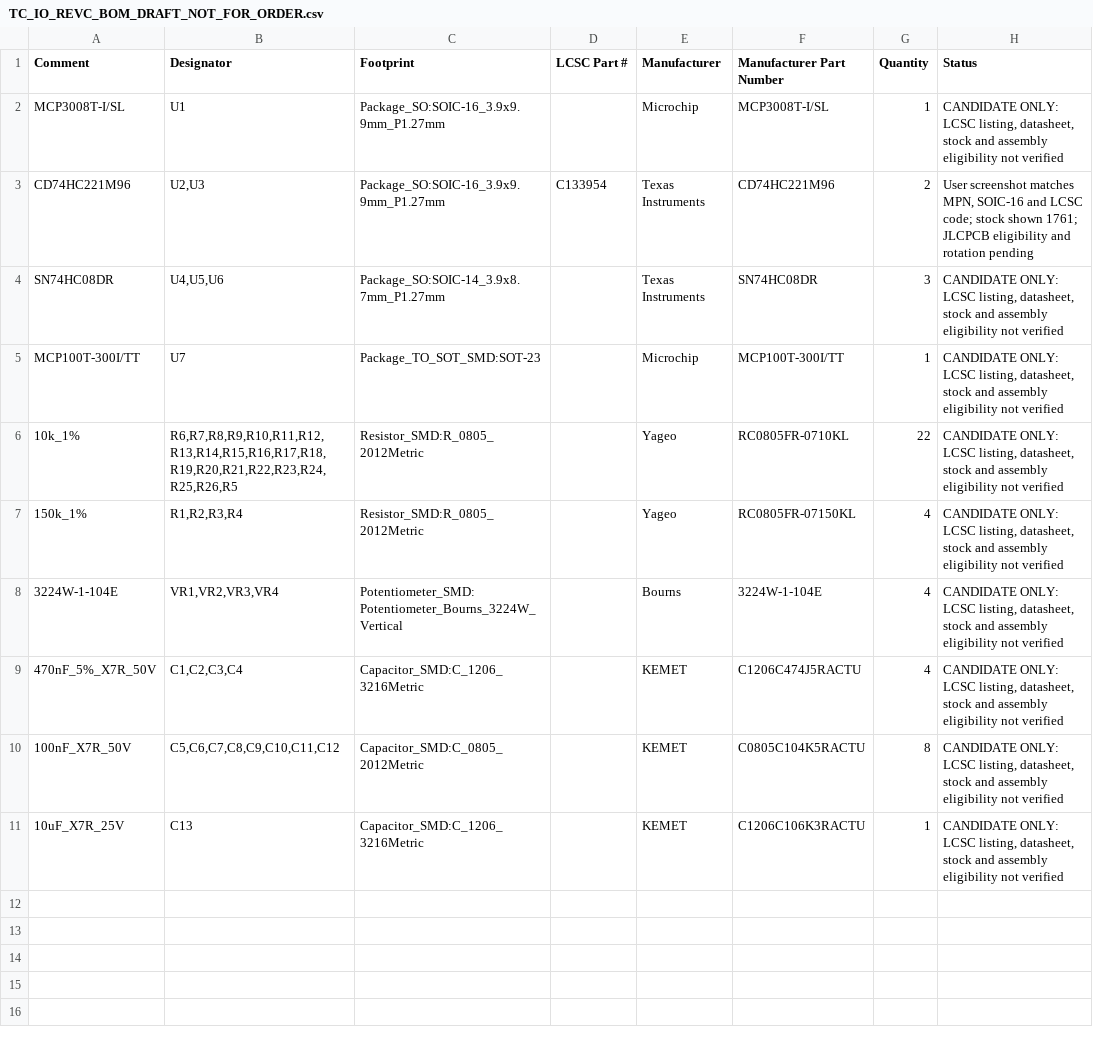
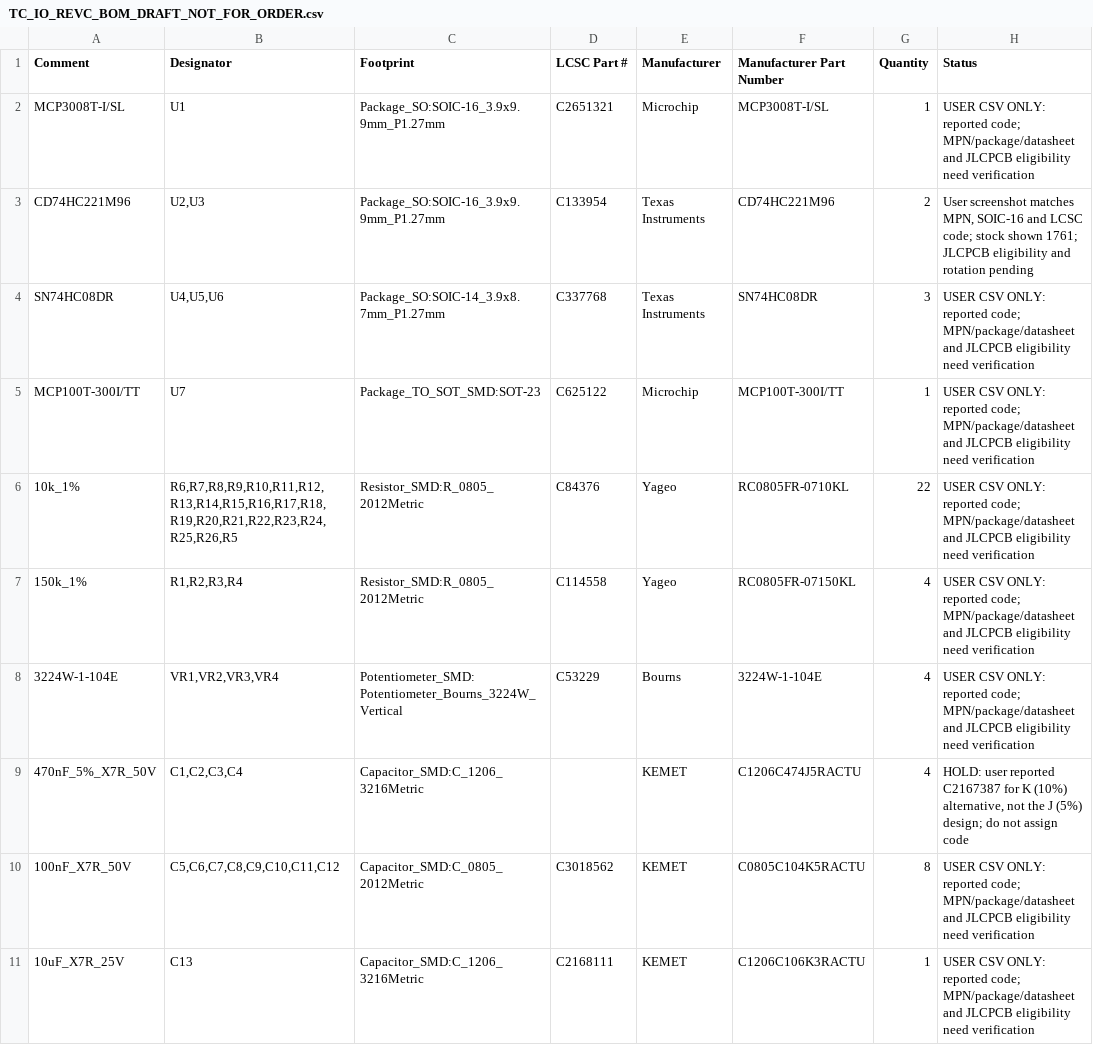
Before and after one commit to hankenken/Train_control, a CSV file: hardware/pcb/pcba/TC_IO_REVC_BOM_DRAFT_NOT_FOR_ORDER.csv, drawn as a sheet.

```diff
--- a/hardware/pcb/pcba/TC_IO_REVC_BOM_DRAFT_NOT_FOR_ORDER.csv
+++ b/hardware/pcb/pcba/TC_IO_REVC_BOM_DRAFT_NOT_FOR_ORDER.csv
@@ -1,11 +1,11 @@
 Comment,Designator,Footprint,LCSC Part #,Manufacturer,Manufacturer Part Number,Quantity,Status
-MCP3008T-I/SL,U1,Package_SO:SOIC-16_3.9x9.9mm_P1.27mm,,Microchip,MCP3008T-I/SL,1,"CANDIDATE ONLY: LCSC listing, datasheet, stock and assembly eligibility not verified"
+MCP3008T-I/SL,U1,Package_SO:SOIC-16_3.9x9.9mm_P1.27mm,C2651321,Microchip,MCP3008T-I/SL,1,USER CSV ONLY: reported code; MPN/package/datasheet and JLCPCB eligibility need verification
 CD74HC221M96,"U2,U3",Package_SO:SOIC-16_3.9x9.9mm_P1.27mm,C133954,Texas Instruments,CD74HC221M96,2,"User screenshot matches MPN, SOIC-16 and LCSC code; stock shown 1761; JLCPCB eligibility and rotation pending"
-SN74HC08DR,"U4,U5,U6",Package_SO:SOIC-14_3.9x8.7mm_P1.27mm,,Texas Instruments,SN74HC08DR,3,"CANDIDATE ONLY: LCSC listing, datasheet, stock and assembly eligibility not verified"
-MCP100T-300I/TT,U7,Package_TO_SOT_SMD:SOT-23,,Microchip,MCP100T-300I/TT,1,"CANDIDATE ONLY: LCSC listing, datasheet, stock and assembly eligibility not verified"
-10k_1%,"R6,R7,R8,R9,R10,R11,R12,R13,R14,R15,R16,R17,R18,R19,R20,R21,R22,R23,R24,R25,R26,R5",Resistor_SMD:R_0805_2012Metric,,Yageo,RC0805FR-0710KL,22,"CANDIDATE ONLY: LCSC listing, datasheet, stock and assembly eligibility not verified"
-150k_1%,"R1,R2,R3,R4",Resistor_SMD:R_0805_2012Metric,,Yageo,RC0805FR-07150KL,4,"CANDIDATE ONLY: LCSC listing, datasheet, stock and assembly eligibility not verified"
-3224W-1-104E,"VR1,VR2,VR3,VR4",Potentiometer_SMD:Potentiometer_Bourns_3224W_Vertical,,Bourns,3224W-1-104E,4,"CANDIDATE ONLY: LCSC listing, datasheet, stock and assembly eligibility not verified"
-470nF_5%_X7R_50V,"C1,C2,C3,C4",Capacitor_SMD:C_1206_3216Metric,,KEMET,C1206C474J5RACTU,4,"CANDIDATE ONLY: LCSC listing, datasheet, stock and assembly eligibility not verified"
-100nF_X7R_50V,"C5,C6,C7,C8,C9,C10,C11,C12",Capacitor_SMD:C_0805_2012Metric,,KEMET,C0805C104K5RACTU,8,"CANDIDATE ONLY: LCSC listing, datasheet, stock and assembly eligibility not verified"
-10uF_X7R_25V,C13,Capacitor_SMD:C_1206_3216Metric,,KEMET,C1206C106K3RACTU,1,"CANDIDATE ONLY: LCSC listing, datasheet, stock and assembly eligibility not verified"
+SN74HC08DR,"U4,U5,U6",Package_SO:SOIC-14_3.9x8.7mm_P1.27mm,C337768,Texas Instruments,SN74HC08DR,3,USER CSV ONLY: reported code; MPN/package/datasheet and JLCPCB eligibility need verification
+MCP100T-300I/TT,U7,Package_TO_SOT_SMD:SOT-23,C625122,Microchip,MCP100T-300I/TT,1,USER CSV ONLY: reported code; MPN/package/datasheet and JLCPCB eligibility need verification
+10k_1%,"R6,R7,R8,R9,R10,R11,R12,R13,R14,R15,R16,R17,R18,R19,R20,R21,R22,R23,R24,R25,R26,R5",Resistor_SMD:R_0805_2012Metric,C84376,Yageo,RC0805FR-0710KL,22,USER CSV ONLY: reported code; MPN/package/datasheet and JLCPCB eligibility need verification
+150k_1%,"R1,R2,R3,R4",Resistor_SMD:R_0805_2012Metric,C114558,Yageo,RC0805FR-07150KL,4,USER CSV ONLY: reported code; MPN/package/datasheet and JLCPCB eligibility need verification
+3224W-1-104E,"VR1,VR2,VR3,VR4",Potentiometer_SMD:Potentiometer_Bourns_3224W_Vertical,C53229,Bourns,3224W-1-104E,4,USER CSV ONLY: reported code; MPN/package/datasheet and JLCPCB eligibility need verification
+470nF_5%_X7R_50V,"C1,C2,C3,C4",Capacitor_SMD:C_1206_3216Metric,,KEMET,C1206C474J5RACTU,4,"HOLD: user reported C2167387 for K (10%) alternative, not the J (5%) design; do not assign code"
+100nF_X7R_50V,"C5,C6,C7,C8,C9,C10,C11,C12",Capacitor_SMD:C_0805_2012Metric,C3018562,KEMET,C0805C104K5RACTU,8,USER CSV ONLY: reported code; MPN/package/datasheet and JLCPCB eligibility need verification
+10uF_X7R_25V,C13,Capacitor_SMD:C_1206_3216Metric,C2168111,KEMET,C1206C106K3RACTU,1,USER CSV ONLY: reported code; MPN/package/datasheet and JLCPCB eligibility need verification
```
Also changed, not shown: 10 other files.
